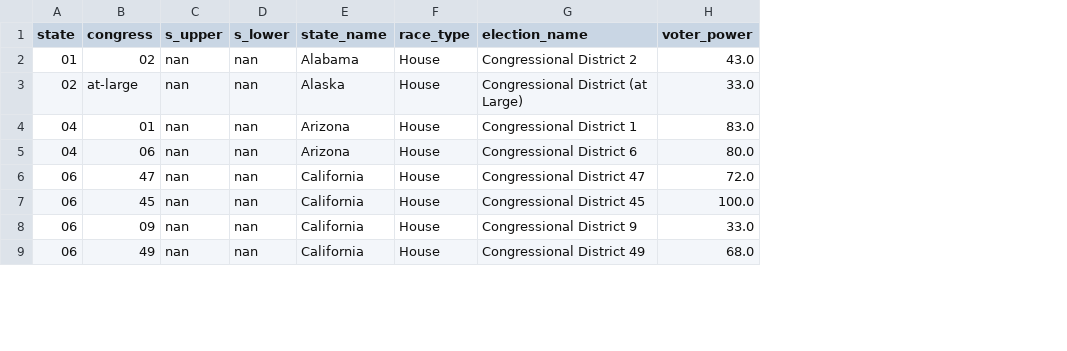
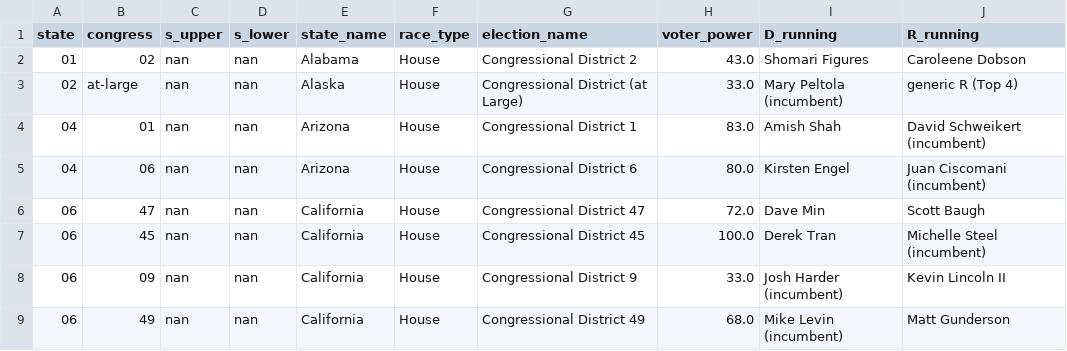
Before and after one commit to PJSuoc/Maximizer-App, a CSV file: server/static/data/calculated_files/csvs/congress_house.csv, drawn as a sheet; only a part is shown; the diff names each change by its address in the sheet, - before the commit and + after, or states it on an @@ line.

```diff
--- a/server/static/data/calculated_files/csvs/congress_house.csv
+++ b/server/static/data/calculated_files/csvs/congress_house.csv
+column I (D_running), rows 2-9: Shomari Figures | Mary Peltola (incumbent) | Amish Shah | Kirsten Engel | Dave Min | Derek Tran | Josh Harder (incumbent) | Mike Levin (incumbent)
+column J (R_running), rows 2-9: Caroleene Dobson | generic R (Top 4) | David Schweikert (incumbent) | Juan Ciscomani (incumbent) | Scott Baugh | Michelle Steel (incumbent) | Kevin Lincoln II | Matt Gunderson
```
Also changed, not shown: server/static/data/calculated_files/csvs/aggregate.csv, server/static/data/calculated_files/csvs/ballot_initiative.csv, 20 other files.
